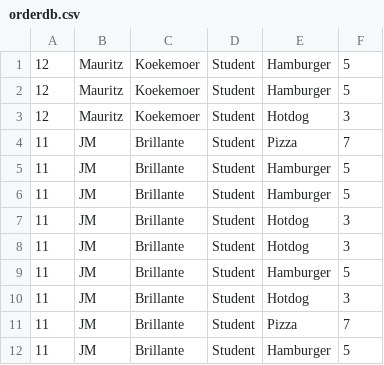
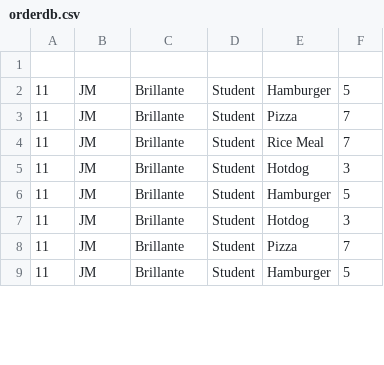
Before and after one commit to 270271470/CS103-AS2, a CSV file: CS103-AS2/orderdb.csv, drawn as a sheet; only a part is shown; the diff covers the shown part only.

```diff
--- a/CS103-AS2/orderdb.csv
+++ b/CS103-AS2/orderdb.csv
@@ -1,8 +1,5 @@
-12,Mauritz,Koekemoer,Student,Hamburger,5
-12,Mauritz,Koekemoer,Student,Hamburger,5
-12,Mauritz,Koekemoer,Student,Hotdog,3
+
+11,JM,Brillante,Student,Hamburger,5
 11,JM,Brillante,Student,Pizza,7
-11,JM,Brillante,Student,Hamburger,5
-11,JM,Brillante,Student,Hamburger,5
-11,JM,Brillante,Student,Hotdog,3
+11,JM,Brillante,Student,Rice Meal,7
 11,JM,Brillante,Student,Hotdog,3
```
Also changed, not shown: 22 removed rows and 4 edited cells elsewhere in this file, 2 other files.
